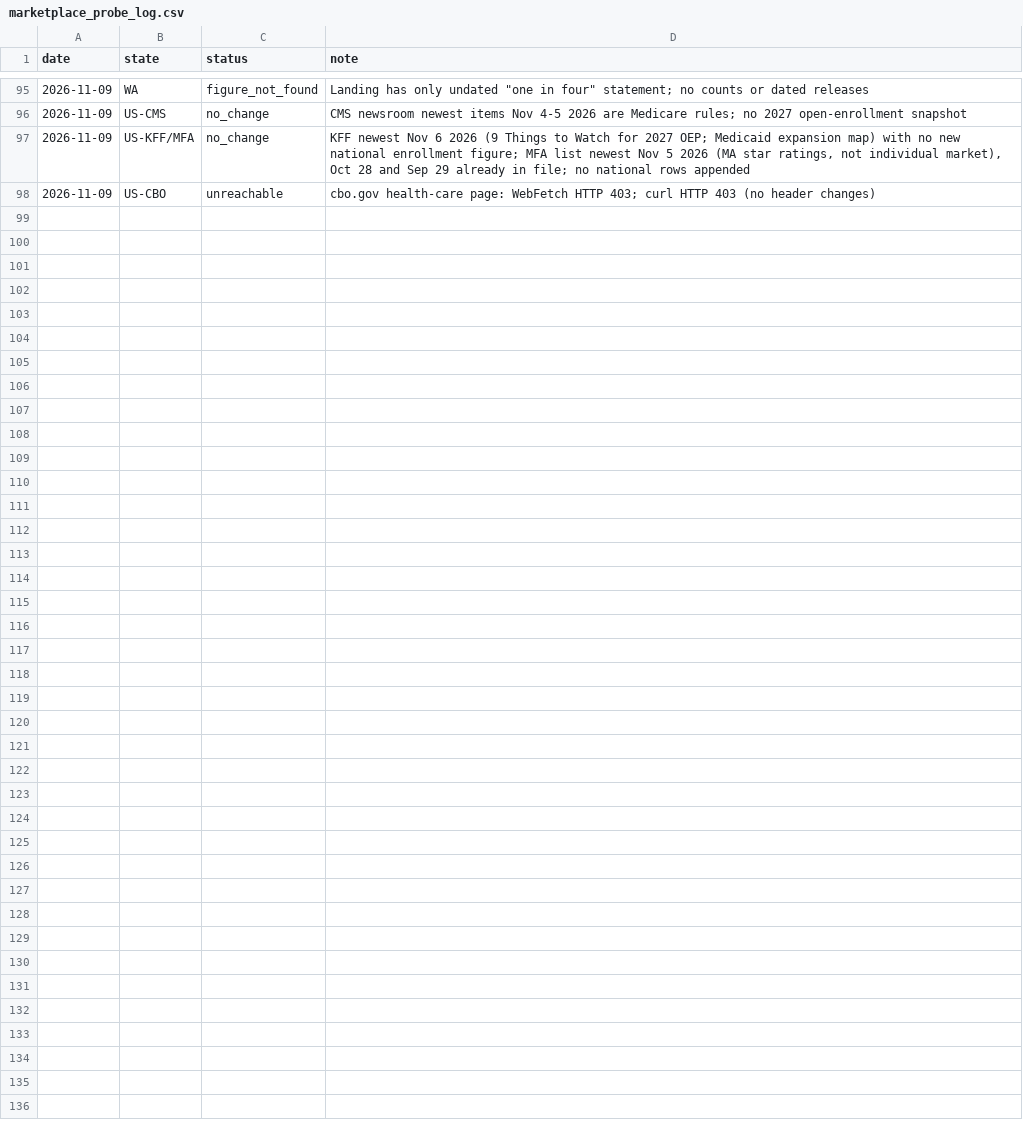
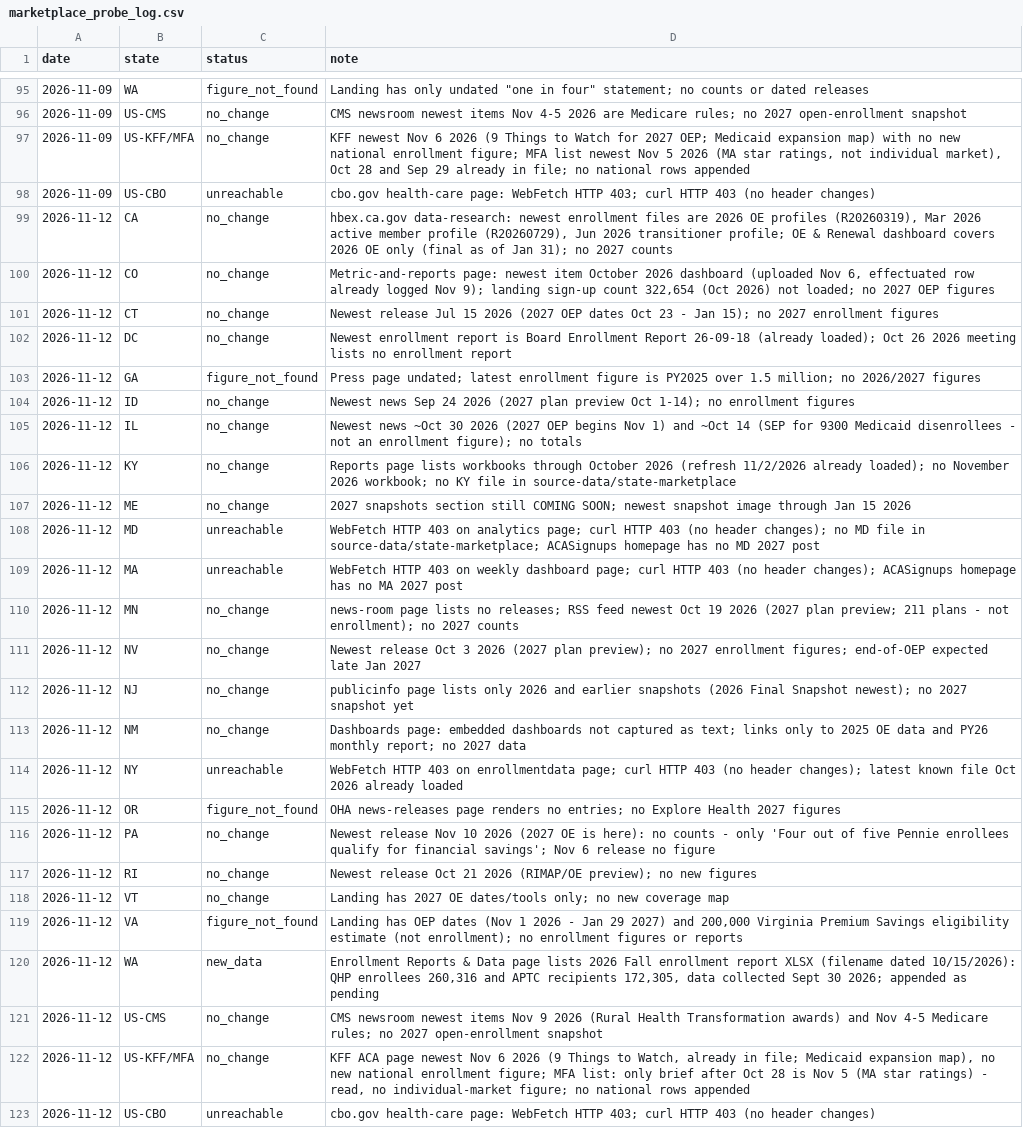
Before and after one commit to INicchitta12/enrollment-tracker, a CSV file: logs/marketplace_probe_log.csv, drawn as a sheet; only a part is shown, gaps mark what is left out; the diff names each change by its address in the sheet, - before the commit and + after, or states it on an @@ line.

```diff
--- a/logs/marketplace_probe_log.csv
+++ b/logs/marketplace_probe_log.csv
+row 99: 2026-11-12 | CA | no_change | hbex.ca.gov data-research: newest enrollment files are 2026 OE profiles (R20260319), Mar 2026 active member profile (R20260729), Jun 2026 transitioner profile; OE & Renewal dashboard covers 2026 OE only (final as of Jan 31); no 2027 counts
+row 100: 2026-11-12 | CO | no_change | Metric-and-reports page: newest item October 2026 dashboard (uploaded Nov 6, effectuated row already logged Nov 9); landing sign-up count 322,654 (Oct 2026) not loaded; no 2027 OEP figures
+row 101: 2026-11-12 | CT | no_change | Newest release Jul 15 2026 (2027 OEP dates Oct 23 - Jan 15); no 2027 enrollment figures
+row 102: 2026-11-12 | DC | no_change | Newest enrollment report is Board Enrollment Report 26-09-18 (already loaded); Oct 26 2026 meeting lists no enrollment report
+row 103: 2026-11-12 | GA | figure_not_found | Press page undated; latest enrollment figure is PY2025 over 1.5 million; no 2026/2027 figures
+row 104: 2026-11-12 | ID | no_change | Newest news Sep 24 2026 (2027 plan preview Oct 1-14); no enrollment figures
+row 105: 2026-11-12 | IL | no_change | Newest news ~Oct 30 2026 (2027 OEP begins Nov 1) and ~Oct 14 (SEP for 9300 Medicaid disenrollees - not an enrollment figure); no totals
+row 106: 2026-11-12 | KY | no_change | Reports page lists workbooks through October 2026 (refresh 11/2/2026 already loaded); no November 2026 workbook; no KY file in source-data/state-marketplace
+row 107: 2026-11-12 | ME | no_change | 2027 snapshots section still COMING SOON; newest snapshot image through Jan 15 2026
+row 108: 2026-11-12 | MD | unreachable | WebFetch HTTP 403 on analytics page; curl HTTP 403 (no header changes); no MD file in source-data/state-marketplace; ACASignups homepage has no MD 2027 post
+row 109: 2026-11-12 | MA | unreachable | WebFetch HTTP 403 on weekly dashboard page; curl HTTP 403 (no header changes); ACASignups homepage has no MA 2027 post
+row 110: 2026-11-12 | MN | no_change | news-room page lists no releases; RSS feed newest Oct 19 2026 (2027 plan preview; 211 plans - not enrollment); no 2027 counts
+row 111: 2026-11-12 | NV | no_change | Newest release Oct 3 2026 (2027 plan preview); no 2027 enrollment figures; end-of-OEP expected late Jan 2027
+row 112: 2026-11-12 | NJ | no_change | publicinfo page lists only 2026 and earlier snapshots (2026 Final Snapshot newest); no 2027 snapshot yet
+row 113: 2026-11-12 | NM | no_change | Dashboards page: embedded dashboards not captured as text; links only to 2025 OE data and PY26 monthly report; no 2027 data
+row 114: 2026-11-12 | NY | unreachable | WebFetch HTTP 403 on enrollmentdata page; curl HTTP 403 (no header changes); latest known file Oct 2026 already loaded
+row 115: 2026-11-12 | OR | figure_not_found | OHA news-releases page renders no entries; no Explore Health 2027 figures
+row 116: 2026-11-12 | PA | no_change | Newest release Nov 10 2026 (2027 OE is here): no counts - only 'Four out of five Pennie enrollees qualify for financial savings'; Nov 6 release no figure
+row 117: 2026-11-12 | RI | no_change | Newest release Oct 21 2026 (RIMAP/OE preview); no new figures
+row 118: 2026-11-12 | VT | no_change | Landing has 2027 OE dates/tools only; no new coverage map
+row 119: 2026-11-12 | VA | figure_not_found | Landing has OEP dates (Nov 1 2026 - Jan 29 2027) and 200,000 Virginia Premium Savings eligibility estimate (not enrollment); no enrollment figures or reports
+row 120: 2026-11-12 | WA | new_data | Enrollment Reports & Data page lists 2026 Fall enrollment report XLSX (filename dated 10/15/2026): QHP enrollees 260,316 and APTC recipients 172,305, data collected Sept 30 2026; appended as pending
+row 121: 2026-11-12 | US-CMS | no_change | CMS newsroom newest items Nov 9 2026 (Rural Health Transformation awards) and Nov 4-5 Medicare rules; no 2027 open-enrollment snapshot
+row 122: 2026-11-12 | US-KFF/MFA | no_change | KFF ACA page newest Nov 6 2026 (9 Things to Watch, already in file; Medicaid expansion map), no new national enrollment figure; MFA list: only brief after Oct 28 is Nov 5 (MA star ratings) - read, no individual-market figure; no national rows appended
+row 123: 2026-11-12 | US-CBO | unreachable | cbo.gov health-care page: WebFetch HTTP 403; curl HTTP 403 (no header changes)
```
Also changed, not shown: data/marketplace_state_reported.csv.
